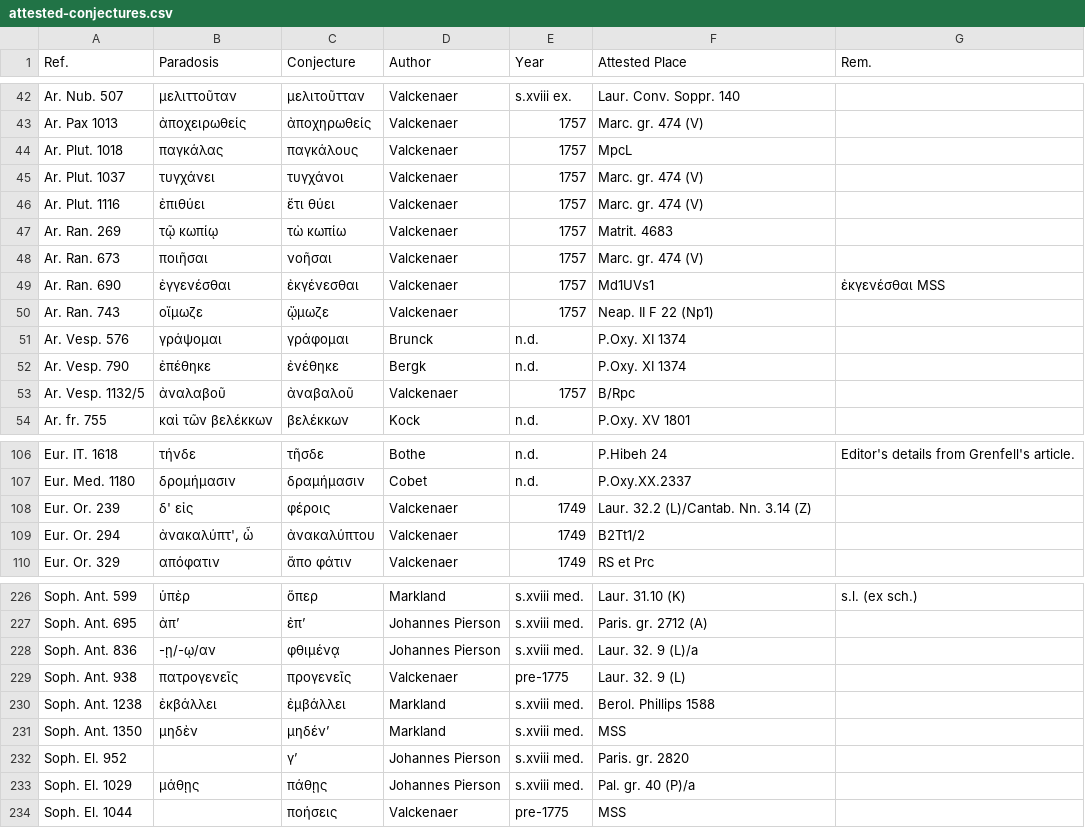
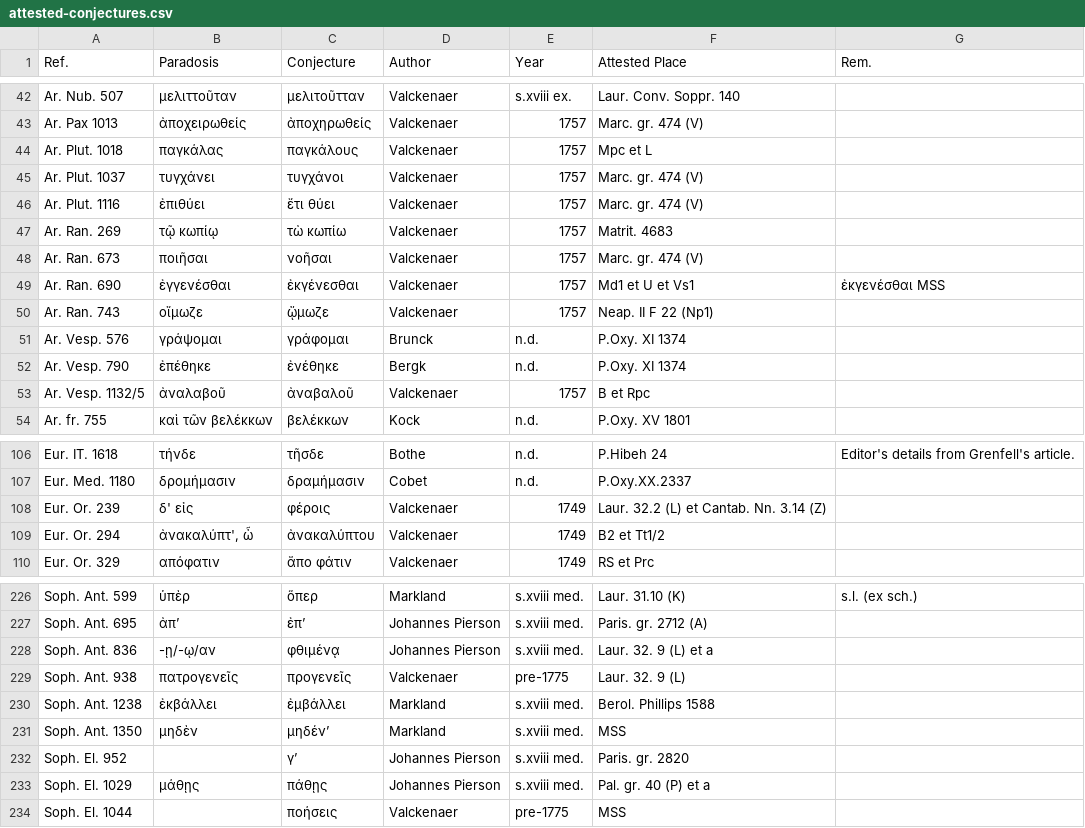
Before and after one commit to t18d/attested-conjectures, a CSV file: attested-conjectures.csv, drawn as a sheet; only a part is shown, gaps mark what is left out; the diff covers the shown part only.

Commit message:
Update attested-conjectures.csv

```diff
--- a/attested-conjectures.csv
+++ b/attested-conjectures.csv
@@ -43,3 +43,3 @@ Ar. Nub. 507,μελιττοῦταν,μελιτοῦτταν,Valckenaer,s.xviii
 Ar. Pax 1013,ἀποχειρωθείς,ἀποχηρωθείς,Valckenaer,1757,Marc. gr. 474 (V),
-Ar. Plut. 1018,παγκάλας,παγκάλους,Valckenaer,1757,MpcL,
+Ar. Plut. 1018,παγκάλας,παγκάλους,Valckenaer,1757,Mpc et L,
 Ar. Plut. 1037,τυγχάνει,τυγχάνοι,Valckenaer,1757,Marc. gr. 474 (V),
@@ -48,3 +48,3 @@ Ar. Ran. 269,τῷ κωπίῳ,τὼ κωπίω,Valckenaer,1757,Matrit. 4683,
 Ar. Ran. 673,ποιῆσαι,νοῆσαι,Valckenaer,1757,Marc. gr. 474 (V),
-Ar. Ran. 690,ἐγγενέσθαι,ἐκγένεσθαι,Valckenaer,1757,Md1UVs1,ἐκγενέσθαι MSS
+Ar. Ran. 690,ἐγγενέσθαι,ἐκγένεσθαι,Valckenaer,1757,Md1 et U et Vs1,ἐκγενέσθαι MSS
 Ar. Ran. 743,οἴμωζε,ᾤμωζε,Valckenaer,1757,Neap. II F 22 (Np1),
@@ -52,3 +52,3 @@ Ar. Vesp. 576,γράψομαι,γράφομαι,Brunck,n.d.,P.Oxy. XI 1374,
 Ar. Vesp. 790,ἐπέθηκε,ἐνέθηκε,Bergk,n.d.,P.Oxy. XI 1374,
-Ar. Vesp. 1132/5,ἀναλαβοῦ,ἀναβαλοῦ,Valckenaer,1757,B/Rpc,
+Ar. Vesp. 1132/5,ἀναλαβοῦ,ἀναβαλοῦ,Valckenaer,1757,B et Rpc,
 Ar. fr. 755,καὶ τῶν βελέκκων,βελέκκων,Kock,n.d.,P.Oxy. XV 1801,
@@ -107,4 +107,4 @@ Eur. IT. 1618,τήνδε,τῆσδε,Bothe,n.d.,P.Hibeh 24,Editor's details from
 Eur. Med. 1180,δρομήμασιν,δραμήμασιν,Cobet,n.d.,P.Oxy.XX.2337,
-Eur. Or. 239,δ' εἰς,φέροις,Valckenaer,1749,Laur. 32.2 (L)/Cantab. Nn. 3.14 (Z),
-Eur. Or. 294,"ἀνακαλύπτ', ὦ",ἀνακαλύπτου,Valckenaer,1749,B2Tt1/2,
+Eur. Or. 239,δ' εἰς,φέροις,Valckenaer,1749,Laur. 32.2 (L) et Cantab. Nn. 3.14 (Z),
+Eur. Or. 294,"ἀνακαλύπτ', ὦ",ἀνακαλύπτου,Valckenaer,1749,B2 et Tt1/2,
 Eur. Or. 329,απόφατιν,ἄπο φάτιν,Valckenaer,1749,RS et Prc,
@@ -227,3 +227,3 @@ Soph. Ant. 599,ὑπὲρ,ὅπερ,Markland,s.xviii med.,Laur. 31.10 (K),s.l. (
 Soph. Ant. 695,ἀπ’,ἐπ’,Johannes Pierson,s.xviii med.,Paris. gr. 2712 (A),
-Soph. Ant. 836,-ῃ/-ῳ/αν,φθιμένᾳ,Johannes Pierson,s.xviii med.,Laur. 32. 9 (L)/a,
+Soph. Ant. 836,-ῃ/-ῳ/αν,φθιμένᾳ,Johannes Pierson,s.xviii med.,Laur. 32. 9 (L) et a,
 Soph. Ant. 938,πατρογενεῖς,προγενεῖς,Valckenaer,pre-1775,Laur. 32. 9 (L),
@@ -232,3 +232,3 @@ Soph. Ant. 1350,μηδὲν,μηδέν’,Markland,s.xviii med.,MSS,
 Soph. El. 952,,γ’,Johannes Pierson,s.xviii med.,Paris. gr. 2820,
-Soph. El. 1029,μάθῃς,πάθῃς,Johannes Pierson,s.xviii med.,Pal. gr. 40 (P)/a,
+Soph. El. 1029,μάθῃς,πάθῃς,Johannes Pierson,s.xviii med.,Pal. gr. 40 (P) et a,
 Soph. El. 1044,,ποήσεις,Valckenaer,pre-1775,MSS,
```
Also changed, not shown: 13 edited cells elsewhere in this file.
